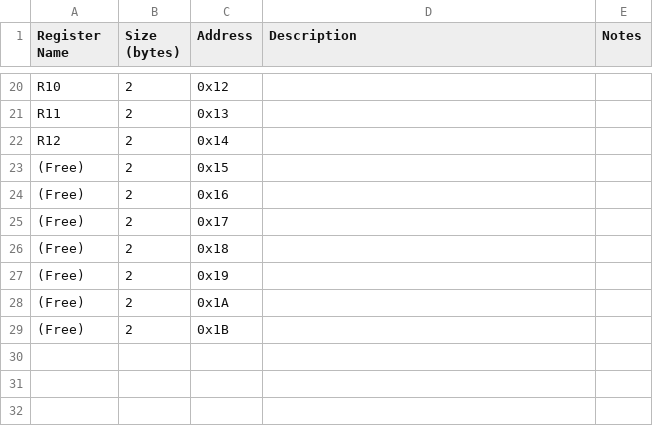
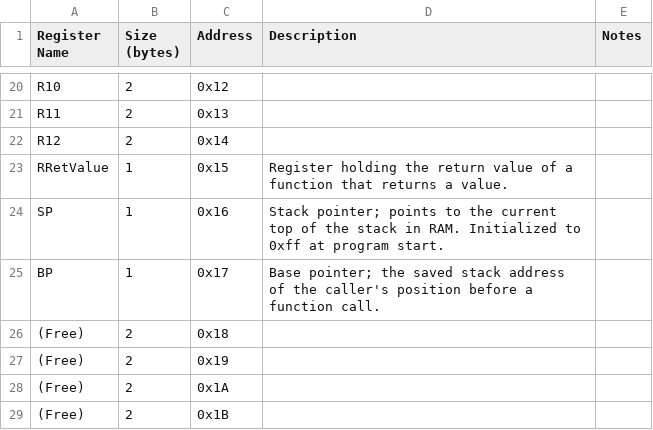
Before and after one commit to Aidan-Gildea/full-stack-8bit-cpu, a CSV file: spec/isa-registers.csv, drawn as a sheet; only a part is shown, gaps mark what is left out.

Commit message:
implementing stack - currently not working

```diff
--- a/spec/isa-registers.csv
+++ b/spec/isa-registers.csv
@@ -22,5 +22,5 @@ R11,2,0x13,,
 R12,2,0x14,,
-(Free),2,0x15,,
-(Free),2,0x16,,
-(Free),2,0x17,,
+RRetValue,1,0x15,Register holding the return value of a function that returns a value.,
+SP,1,0x16,Stack pointer; points to the current top of the stack in RAM. Initialized to 0xff at program start.,
+BP,1,0x17,"Base pointer; the saved stack address of the caller's position before a function call.",
 (Free),2,0x18,,
```
Also changed, not shown: spec/isa-instructions.csv, 4 other files.
